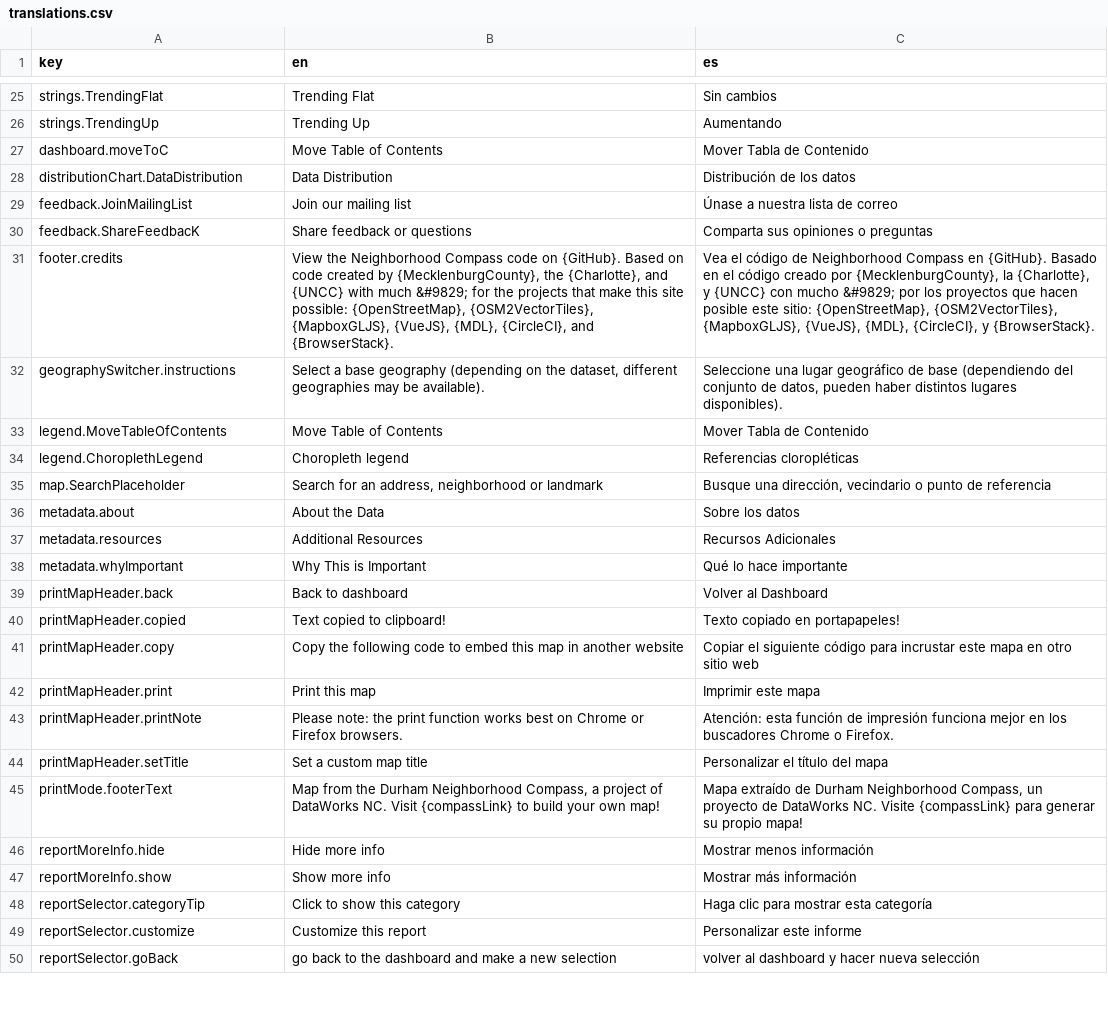
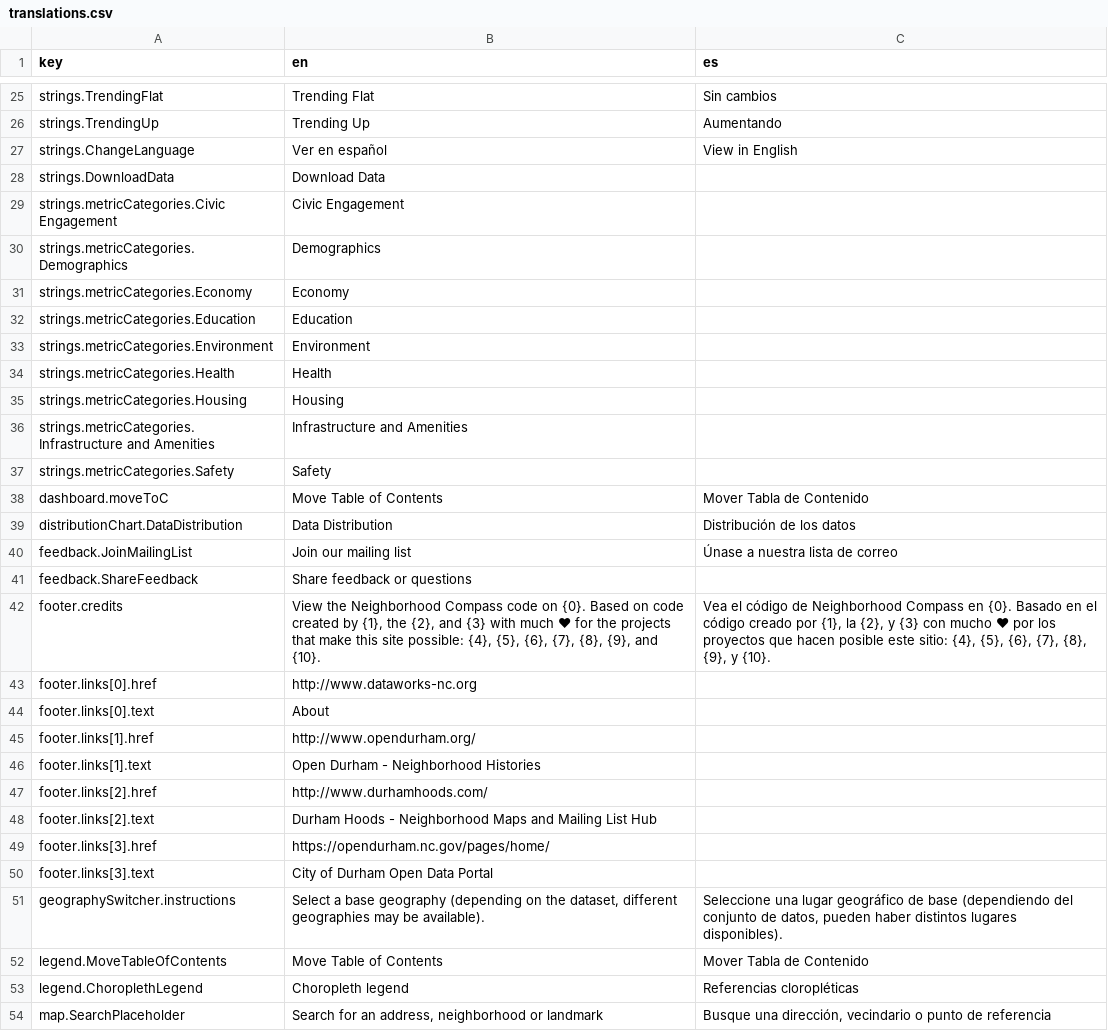
Before and after one commit to DataWorks-NC/quality-of-life-dashboard, a CSV file: src/locales/translations.csv, drawn as a sheet; only a part is shown, gaps mark what is left out; the shorter side is filled out with more unchanged rows; the diff covers the shown part only.

```diff
--- a/src/locales/translations.csv
+++ b/src/locales/translations.csv
@@ -26,0 +27,11 @@ strings.TrendingUp,Trending Up,Aumentando
+"strings.ChangeLanguage","Ver en español","View in English"
+"strings.DownloadData","Download Data",
+"strings.metricCategories.Civic Engagement","Civic Engagement",
+"strings.metricCategories.Demographics","Demographics",
+"strings.metricCategories.Economy","Economy",
+"strings.metricCategories.Education","Education",
+"strings.metricCategories.Environment","Environment",
+"strings.metricCategories.Health","Health",
+"strings.metricCategories.Housing","Housing",
+"strings.metricCategories.Infrastructure and Amenities","Infrastructure and Amenities",
+"strings.metricCategories.Safety","Safety",
@@ -30,2 +41,10 @@ feedback.JoinMailingList,Join our mailing list,Únase a nuestra lista de correo
-feedback.ShareFeedbacK,Share feedback or questions,Comparta sus opiniones o preguntas
-footer.credits,"View the Neighborhood Compass code on {GitHub}. Based on code created by {MecklenburgCounty}, the {Charlotte}, and {UNCC} with much &#9829; for the projects that make this site possible: {OpenStreetMap}, {OSM2VectorTiles}, {MapboxGLJS}, {VueJS}, {MDL}, {CircleCI}, and {BrowserStack}.","Vea el código de Neighborhood Compass en {GitHub}. Basado en el código creado por {MecklenburgCounty}, la {Charlotte}, y {UNCC} con mucho &#9829; por los proyectos que hacen posible este sitio: {OpenStreetMap}, {OSM2VectorTiles}, {MapboxGLJS}, {VueJS}, {MDL}, {CircleCI}, y {BrowserStack}."
+"feedback.ShareFeedback","Share feedback or questions",
+"footer.credits","View the Neighborhood Compass code on {0}. Based on code created by {1}, the {2}, and {3} with much ♥ for the projects that make this site possible: {4}, {5}, {6}, {7}, {8}, {9}, and {10}.","Vea el código de Neighborhood Compass en {0}. Basado en el código creado por {1}, la {2}, y {3} con mucho ♥ por los proyectos que hacen posible este sitio: {4}, {5}, {6}, {7}, {8}, {9}, y {10}."
+"footer.links[0].href","http://www.dataworks-nc.org",
+"footer.links[0].text","About",
+"footer.links[1].href","http://www.opendurham.org/",
+"footer.links[1].text","Open Durham - Neighborhood Histories",
+"footer.links[2].href","http://www.durhamhoods.com/",
+"footer.links[2].text","Durham Hoods - Neighborhood Maps and Mailing List Hub",
+"footer.links[3].href","https://opendurham.nc.gov/pages/home/",
+"footer.links[3].text","City of Durham Open Data Portal",
```
Also changed, not shown: 30 added rows elsewhere in this file, 25 other files.
